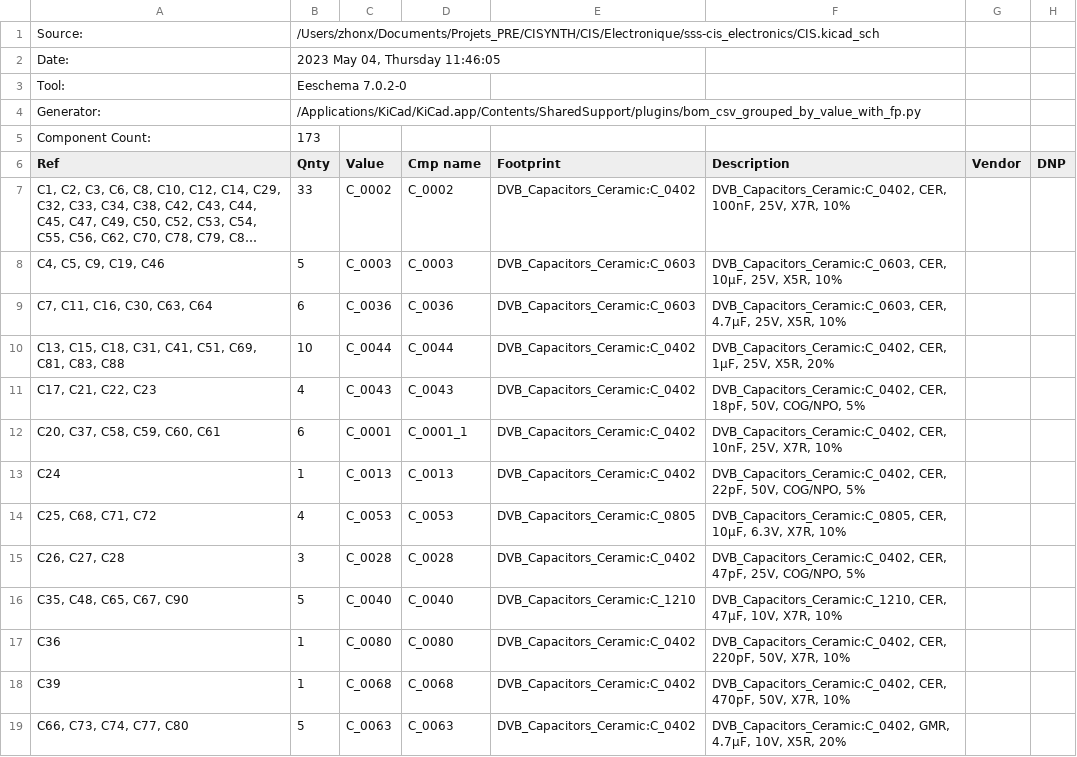
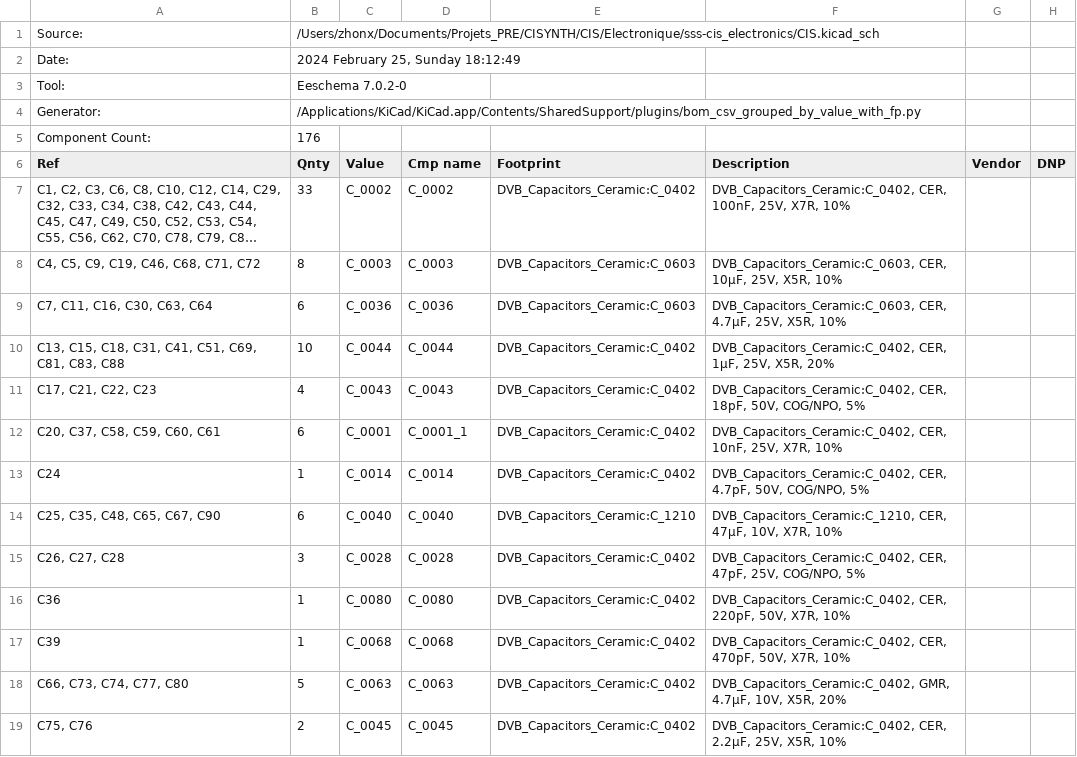
Before and after one commit to Ondulab/CISYNTH_CIS_electronics, a CSV file: FAB/BOM/CIS.csv, drawn as a sheet; only a part is shown; the shorter side is filled out with more unchanged rows; long unchanged cells end in …; removed rows and columns are numbered as before the commit, all else as after; the diff covers the shown part only; the diff names each change by its address in the sheet, - before the commit and + after, or states it on an @@ line.

```diff
--- a/FAB/BOM/CIS.csv
+++ b/FAB/BOM/CIS.csv
-B2 (Qnty): 2023 May 04, Thursday 11:46:05
+B2 (Qnty): 2024 February 25, Sunday 18:12:49
-B5 (Qnty): 173
+B5 (Qnty): 176
-A8 (Ref): C4, C5, C9, C19, C46
+A8 (Ref): C4, C5, C9, C19, C46, C68, C71, C72
-B8 (Qnty): 5
+B8 (Qnty): 8
-C13 (Value): C_0013
+C13 (Value): C_0014
-D13 (Cmp name): C_0013
+D13 (Cmp name): C_0014
-F13 (Description): DVB_Capacitors_Ceramic:C_0402, CER, 22pF, 50V, COG/NPO,…
+F13 (Description): DVB_Capacitors_Ceramic:C_0402, CER, 4.7pF, 50V, COG/NPO,…
-row 14: C25, C68, C71, C72 | 4 | C_0053 | C_0053 | DVB_Capacitors_Ceramic:C_0805 | DVB_Capacitors_Ceramic:C_0805, CER, 10µF, 6.3V, X7R, 10%
+row 14: C25, C35, C48, C65, C67, C90 | 6 | C_0040 | C_0040 | DVB_Capacitors_Ceramic:C_1210 | DVB_Capacitors_Ceramic:C_1210, CER, 47µF, 10V, X7R, 10%
-row 16: C35, C48, C65, C67, C90 | 5 | C_0040 | C_0040 | DVB_Capacitors_Ceramic:C_1210 | DVB_Capacitors_Ceramic:C_1210, CER, 47µF, 10V, X7R, 10%
```
Also changed, not shown: 4 added rows, 6 removed rows and 10 edited cells elsewhere in this file, 44 other files.
